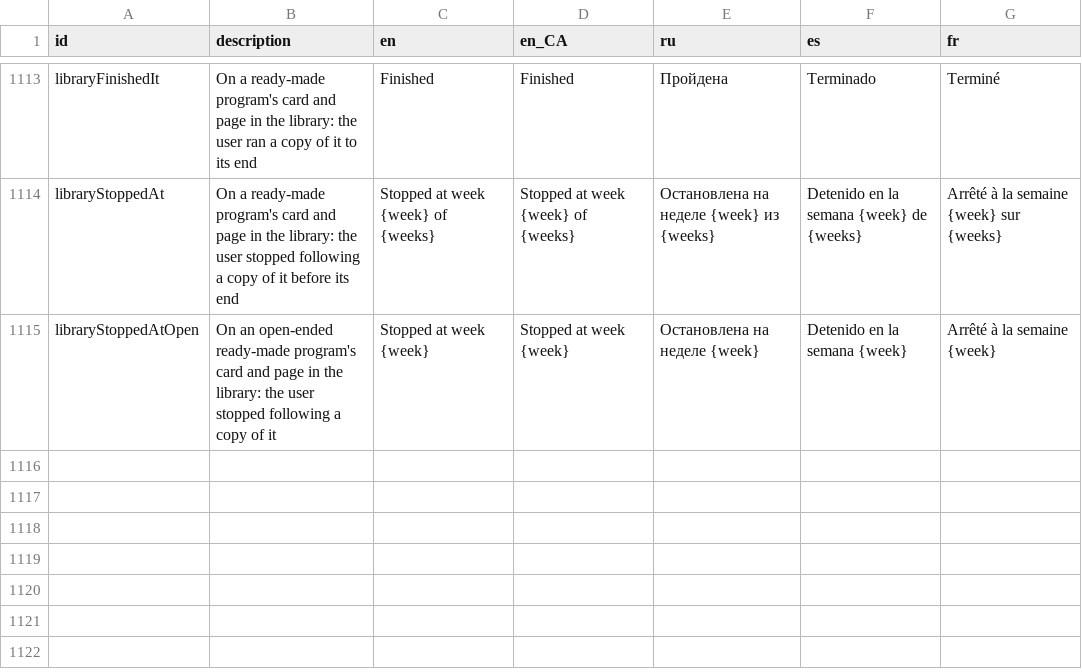
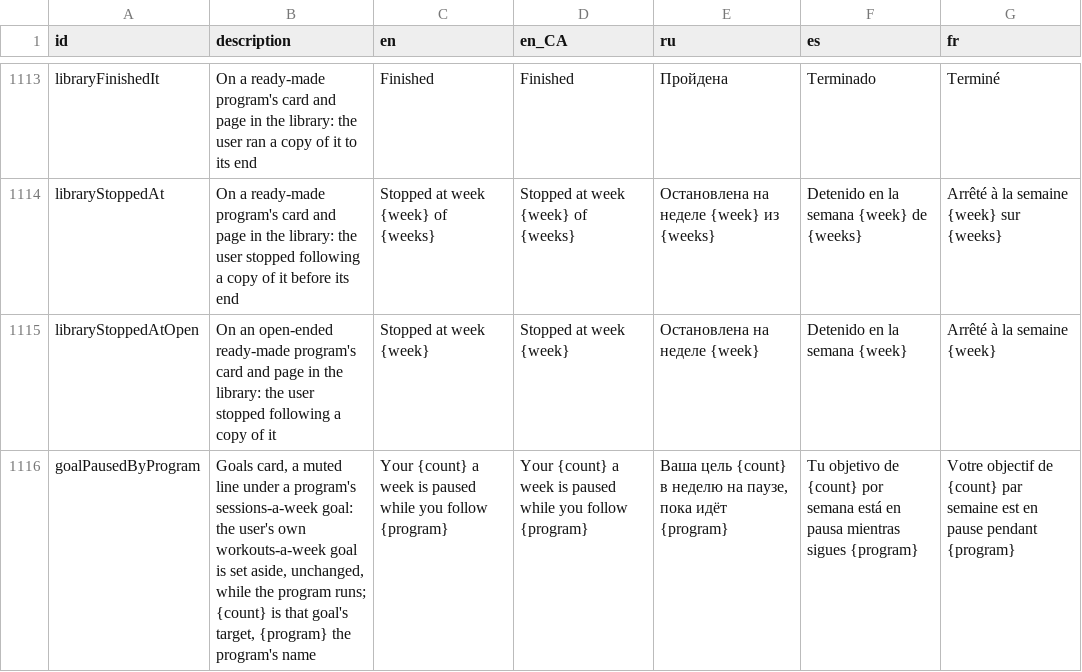
Before and after one commit to kit-g/heart-of-yours, a CSV file: shared/heart_language/scripts/translations.csv, drawn as a sheet; only a part is shown, gaps mark what is left out.

```diff
--- a/shared/heart_language/scripts/translations.csv
+++ b/shared/heart_language/scripts/translations.csv
@@ -1225 +1225,2 @@ libraryStoppedAt,"On a ready-made program's card and page in the library: the us
 libraryStoppedAtOpen,"On an open-ended ready-made program's card and page in the library: the user stopped following a copy of it","Stopped at week {week}","Stopped at week {week}","Остановлена на неделе {week}","Detenido en la semana {week}","Arrêté à la semaine {week}"
+goalPausedByProgram,"Goals card, a muted line under a program's sessions-a-week goal: the user's own workouts-a-week goal is set aside, unchanged, while the program runs; {count} is that goal's target, {program} the program's name","Your {count} a week is paused while you follow {program}","Your {count} a week is paused while you follow {program}","Ваша цель {count} в неделю на паузе, пока идёт {program}","Tu objetivo de {count} por semana está en pausa mientras sigues {program}","Votre objectif de {count} par semaine est en pause pendant {program}"
```
Also changed, not shown: 12 other files.
